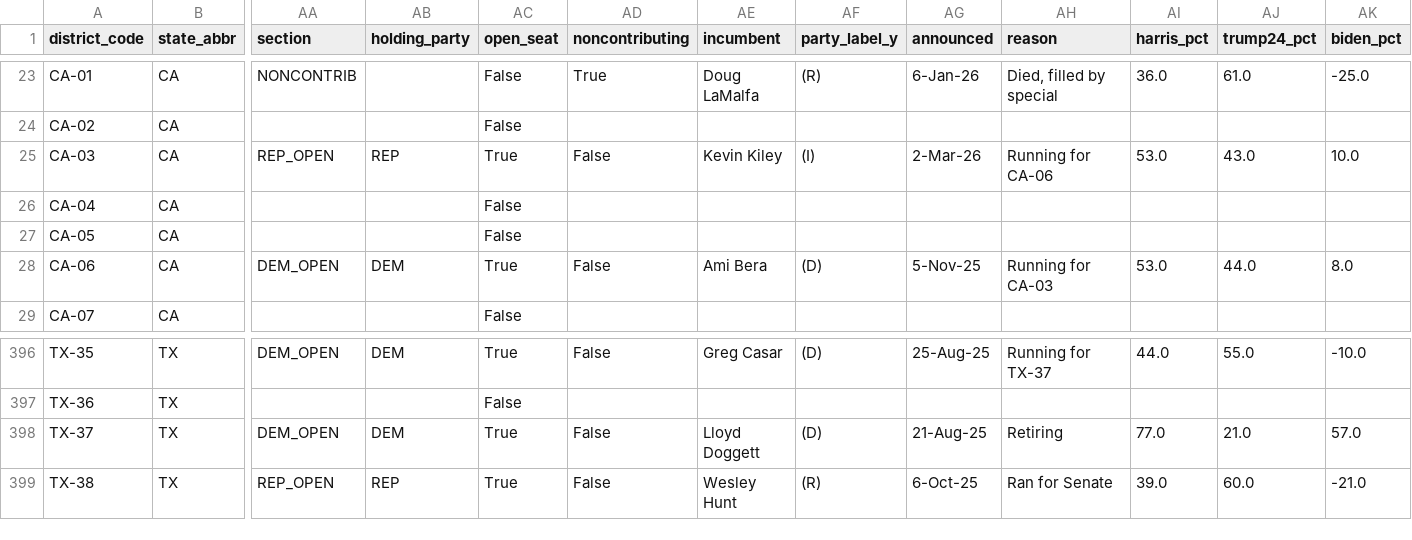
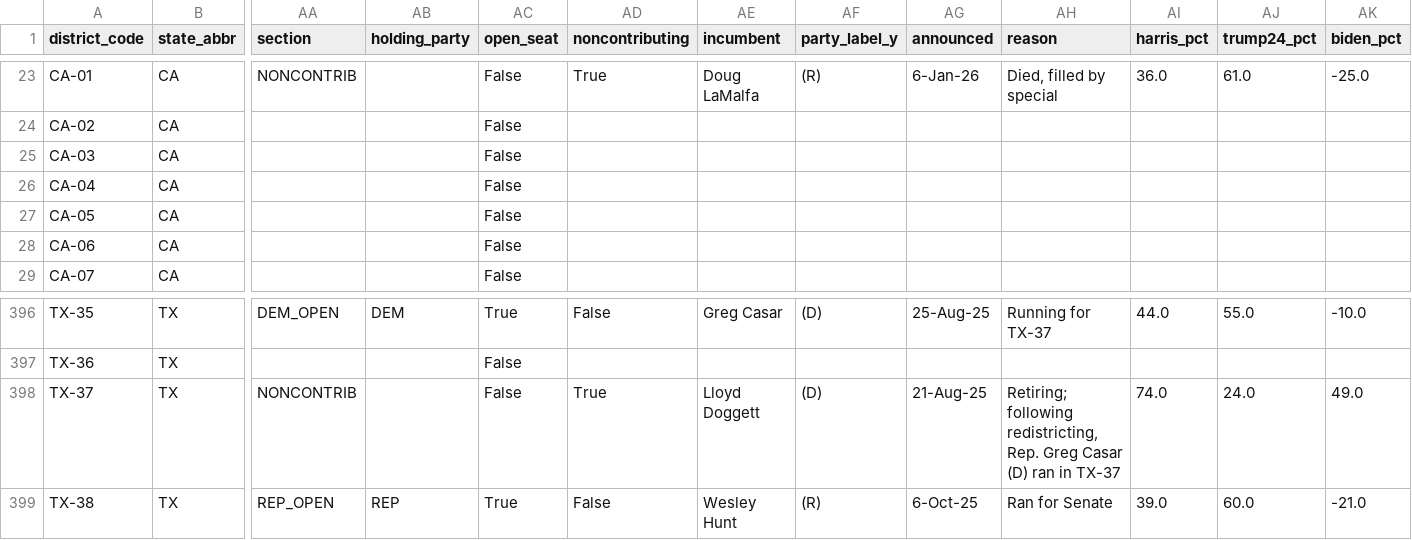
Before and after one commit to jaydendavisnc/election-forecast-2026, a CSV file: data/runtime/latest/district_master.csv, drawn as a sheet; only a part is shown, gaps mark what is left out; the diff covers the shown part only; the diff names each change by its address in the sheet, - before the commit and + after, or states it on an @@ line.

```diff
--- a/data/runtime/latest/district_master.csv
+++ b/data/runtime/latest/district_master.csv
-AA25 (section): REP_OPEN
+AA25 (section): (empty)
-AB25 (holding_party): REP
+AB25 (holding_party): (empty)
-AC25 (open_seat): True
+AC25 (open_seat): False
-AD25 (noncontributing): False
+AD25 (noncontributing): (empty)
-AE25 (incumbent): Kevin Kiley
+AE25 (incumbent): (empty)
-AF25 (party_label_y): (I)
+AF25 (party_label_y): (empty)
-AG25 (announced): 2-Mar-26
+AG25 (announced): (empty)
-AH25 (reason): Running for CA-06
+AH25 (reason): (empty)
-AI25 (harris_pct): 53.0
+AI25 (harris_pct): (empty)
-AJ25 (trump24_pct): 43.0
+AJ25 (trump24_pct): (empty)
-AK25 (biden_pct): 10.0
+AK25 (biden_pct): (empty)
-AA28 (section): DEM_OPEN
+AA28 (section): (empty)
-AB28 (holding_party): DEM
+AB28 (holding_party): (empty)
-AC28 (open_seat): True
+AC28 (open_seat): False
-AD28 (noncontributing): False
+AD28 (noncontributing): (empty)
-AE28 (incumbent): Ami Bera
+AE28 (incumbent): (empty)
-AF28 (party_label_y): (D)
+AF28 (party_label_y): (empty)
-AG28 (announced): 5-Nov-25
+AG28 (announced): (empty)
-AH28 (reason): Running for CA-03
+AH28 (reason): (empty)
-AI28 (harris_pct): 53.0
+AI28 (harris_pct): (empty)
-AJ28 (trump24_pct): 44.0
+AJ28 (trump24_pct): (empty)
-AK28 (biden_pct): 8.0
+AK28 (biden_pct): (empty)
-AA398 (section): DEM_OPEN
+AA398 (section): NONCONTRIB
-AB398 (holding_party): DEM
+AB398 (holding_party): (empty)
-AC398 (open_seat): True
+AC398 (open_seat): False
-AD398 (noncontributing): False
+AD398 (noncontributing): True
-AH398 (reason): Retiring
+AH398 (reason): Retiring; following redistricting, Rep. Greg Casar (D) ran in TX-37
-AI398 (harris_pct): 77.0
+AI398 (harris_pct): 74.0
-AJ398 (trump24_pct): 21.0
+AJ398 (trump24_pct): 24.0
-AK398 (biden_pct): 57.0
+AK398 (biden_pct): 49.0
```
Also changed, not shown: 22 edited cells elsewhere in this file, data/history/forecast_history.csv, data/runtime/latest/district_forecast.csv, 8 other files.
